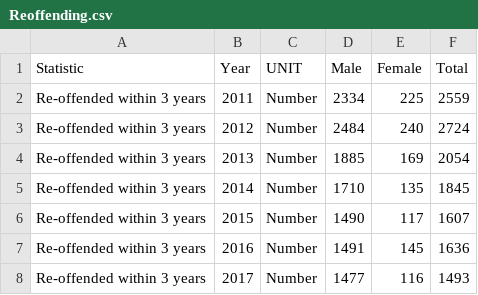
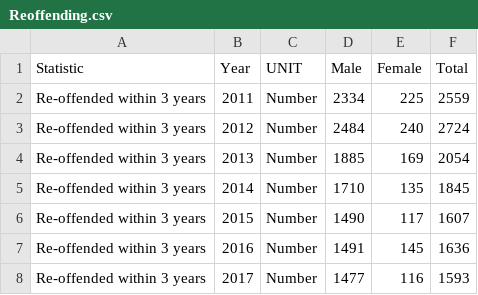
Before and after one commit to OliverOKeeffe/CSOBarchart, a CSV file: data/Reoffending.csv, drawn as a sheet.

```diff
--- a/data/Reoffending.csv
+++ b/data/Reoffending.csv
@@ -7,2 +7,2 @@
 "Re-offended within 3 years","2016","Number","1491","145","1636"
-"Re-offended within 3 years","2017","Number","1477","116","1493"
+"Re-offended within 3 years","2017","Number","1477","116","1593"
```
Also changed, not shown: 2 other files.
